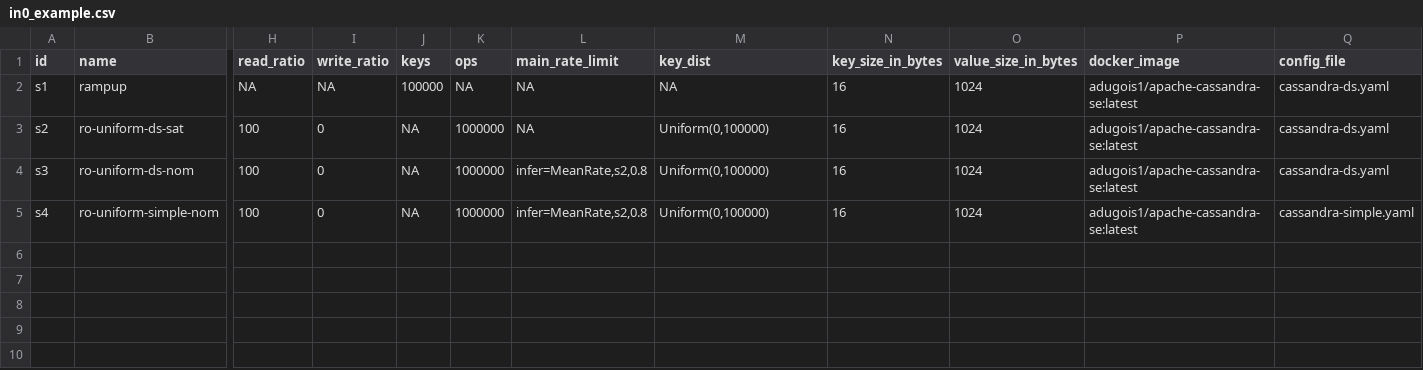
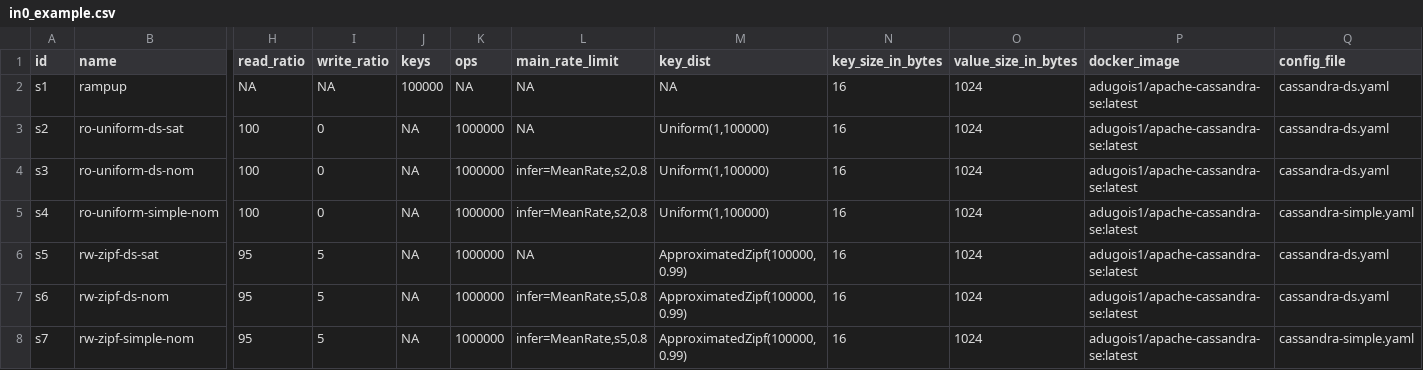
Before and after one commit to anthonydugois/apache-cassandra-experiments, a CSV file: xp2_data_locality/input/in0_example.csv, drawn as a sheet; only a part is shown, gaps mark what is left out; rows hold the shown columns only; the diff names each change by its address in the sheet, - before the commit and + after, or states it on an @@ line.

```diff
--- a/xp2_data_locality/input/in0_example.csv
+++ b/xp2_data_locality/input/in0_example.csv
-M3:M5 (key_dist): Uniform(0,100000)
+M3:M5 (key_dist): Uniform(1,100000)
+row 6: s5 | rw-zipf-ds-sat | 95 | 5 | NA | 1000000 | NA | ApproximatedZipf(100000,0.99) | 16 | 1024 | adugois1/apache-cassandra-se:latest | cassandra-ds.yaml
+row 7: s6 | rw-zipf-ds-nom | 95 | 5 | NA | 1000000 | infer=MeanRate,s5,0.8 | ApproximatedZipf(100000,0.99) | 16 | 1024 | adugois1/apache-cassandra-se:latest | cassandra-ds.yaml
+row 8: s7 | rw-zipf-simple-nom | 95 | 5 | NA | 1000000 | infer=MeanRate,s5,0.8 | ApproximatedZipf(100000,0.99) | 16 | 1024 | adugois1/apache-cassandra-se:latest | cassandra-simple.yaml
```
Also changed, not shown: 1 other file.
